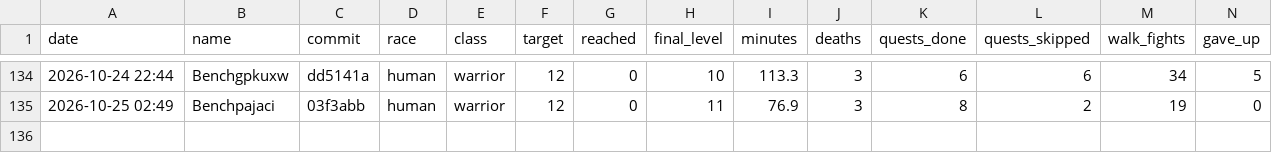
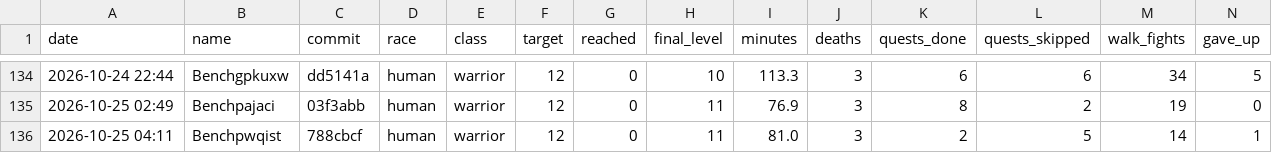
Before and after one commit to Rabhynoide/agent-wow-workspace, a CSV file: journal/bench/results.csv, drawn as a sheet; only a part is shown, gaps mark what is left out; rows hold the shown columns only; the diff names each change by its address in the sheet, - before the commit and + after, or states it on an @@ line.

```diff
--- a/journal/bench/results.csv
+++ b/journal/bench/results.csv
+row 136: 2026-10-25 04:11 | Benchpwqist | 788cbcf | human | warrior | 12 | 0 | 11 | 81.0 | 3 | 2 | 5 | 14 | 1
```
Also changed, not shown: 10 other files.
